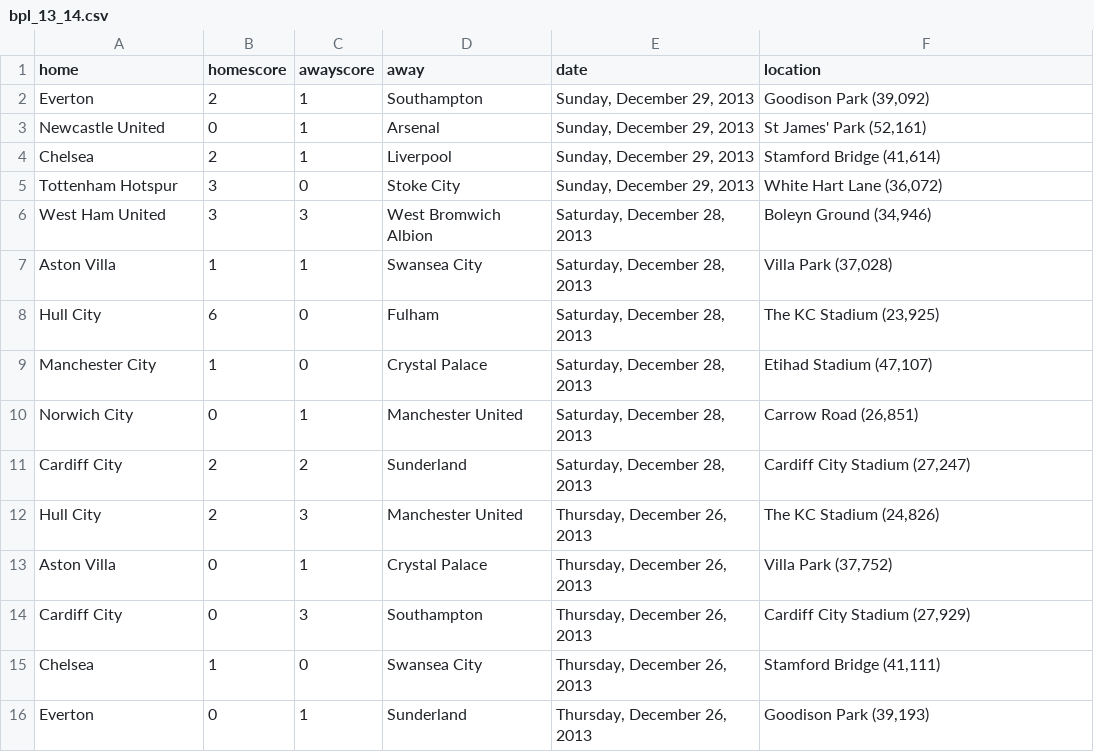
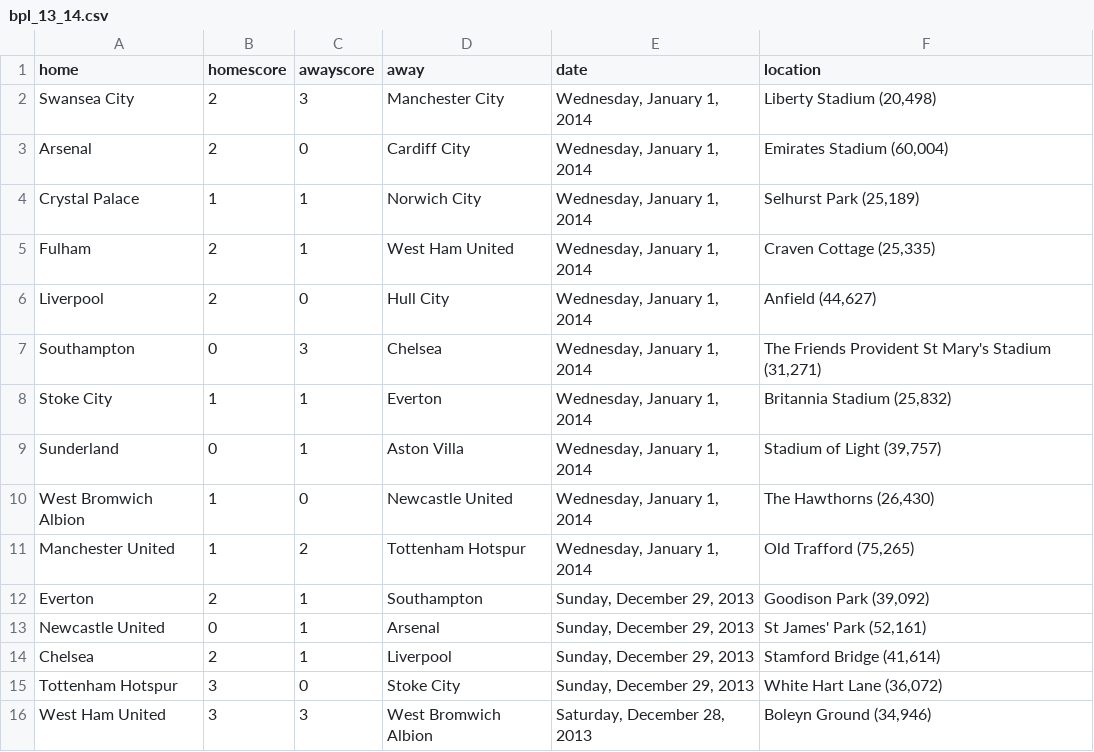
Before and after one commit to llimllib/soccerdata, a CSV file: data/bpl_13_14.csv, drawn as a sheet; only a part is shown; the shorter side is filled out with more unchanged rows; the diff names each change by its address in the sheet, - before the commit and + after, or states it on an @@ line.

Commit message:
periodic data update Thu Jan  2 00:02:52 UTC 2014

```diff
--- a/data/bpl_13_14.csv
+++ b/data/bpl_13_14.csv
+row 2: Swansea City | 2 | 3 | Manchester City | Wednesday, January 1, 2014 | Liberty Stadium (20,498)
+row 3: Arsenal | 2 | 0 | Cardiff City | Wednesday, January 1, 2014 | Emirates Stadium (60,004)
+row 4: Crystal Palace | 1 | 1 | Norwich City | Wednesday, January 1, 2014 | Selhurst Park (25,189)
+row 5: Fulham | 2 | 1 | West Ham United | Wednesday, January 1, 2014 | Craven Cottage (25,335)
+row 6: Liverpool | 2 | 0 | Hull City | Wednesday, January 1, 2014 | Anfield (44,627)
+row 7: Southampton | 0 | 3 | Chelsea | Wednesday, January 1, 2014 | The Friends Provident St Mary's Stadium (31,271)
+row 8: Stoke City | 1 | 1 | Everton | Wednesday, January 1, 2014 | Britannia Stadium (25,832)
+row 9: Sunderland | 0 | 1 | Aston Villa | Wednesday, January 1, 2014 | Stadium of Light (39,757)
+row 10: West Bromwich Albion | 1 | 0 | Newcastle United | Wednesday, January 1, 2014 | The Hawthorns (26,430)
+row 11: Manchester United | 1 | 2 | Tottenham Hotspur | Wednesday, January 1, 2014 | Old Trafford (75,265)
```
Also changed, not shown: data/spfl_13_14.csv.
